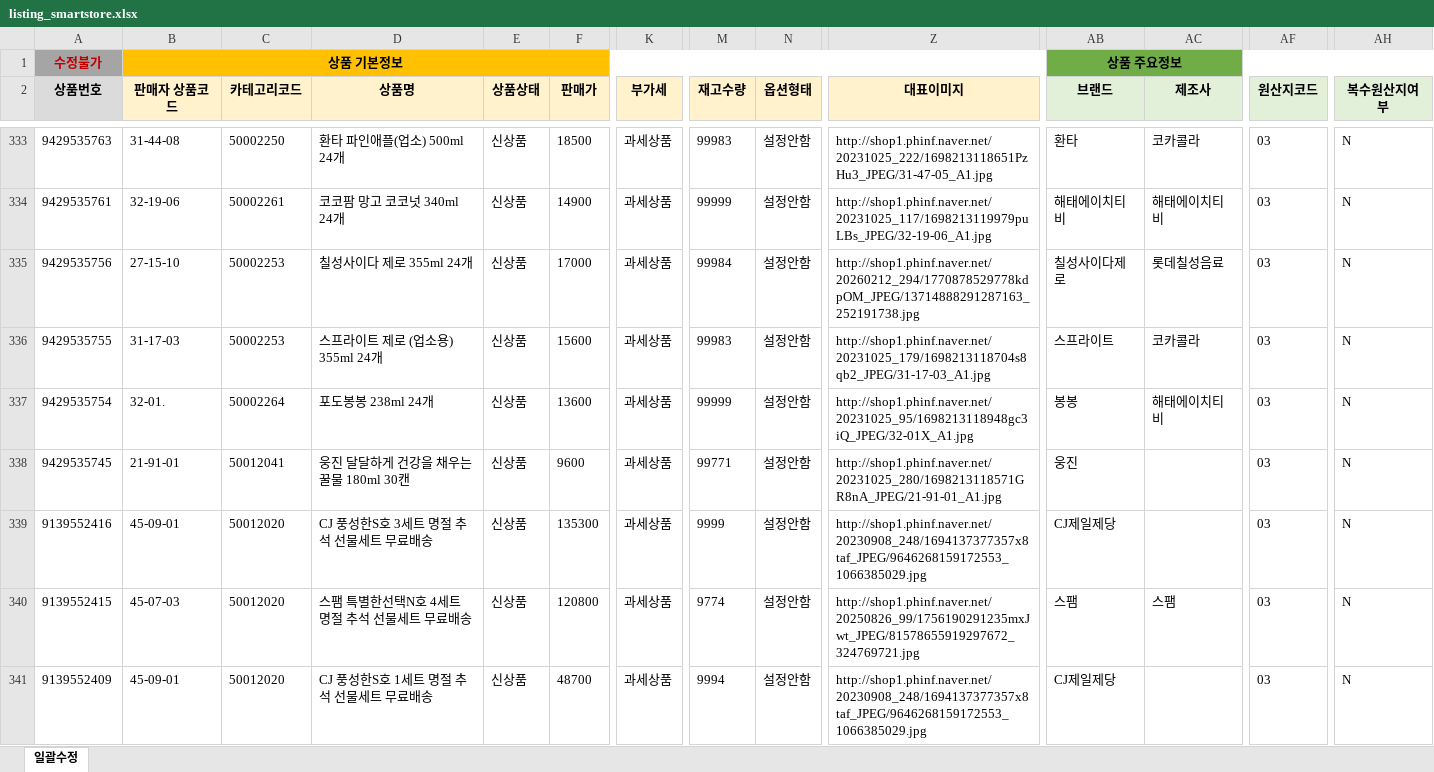
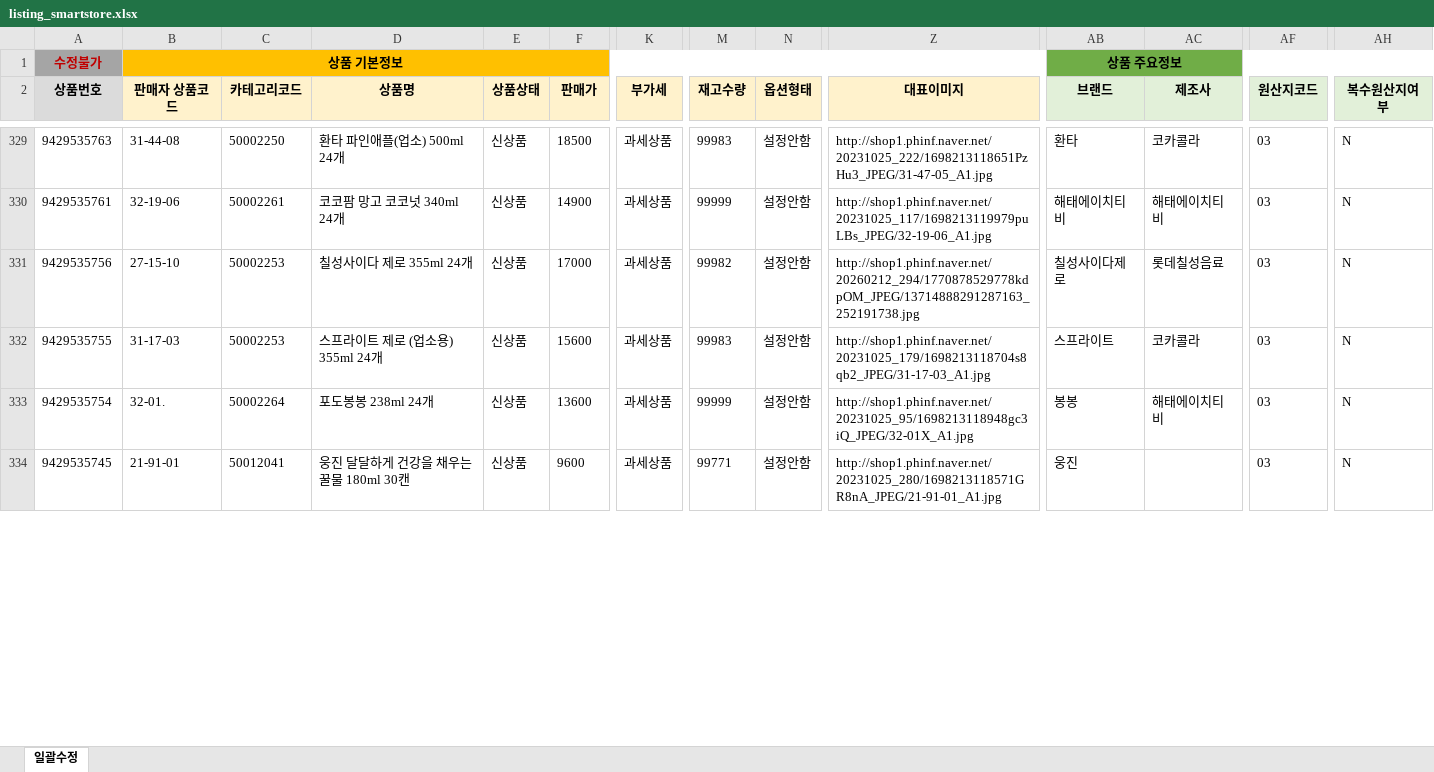
Before and after one commit to OURPROJECTDAO/work-automation-app, an Excel workbook: reference/listing_smartstore.xlsx, sheet 일괄수정, drawn as a sheet; only a part is shown, gaps mark what is left out; values as stored, in another font and other column widths than the file's, no borders; removed rows and columns are numbered as before the commit, all else as after; rows hold the shown columns only; the diff covers the shown part only; the diff names each change by its address in the sheet, - before the commit and + after, or states it on an @@ line.

Commit message:
data(listing-raw): smartstore 원본양식 갱신

```diff
--- a/reference/listing_smartstore.xlsx (sheet 일괄수정)
+++ b/reference/listing_smartstore.xlsx (sheet 일괄수정)
-M331 (재고수량): 99984
+M331 (재고수량): 99982
-row 339: 9139552416 | 45-09-01 | 50012020 | CJ 풍성한S호 3세트 명절 추석 선물세트 무료배송 | 신상품 | 135300 | 과세상품 | 9999 | 설정안함 | http://shop1.phinf.naver.net/20230908_248/1694137377357x8taf_JPEG/9646268159172553_1066385029.jpg | CJ제일제당 |  | 03 | N
-row 340: 9139552415 | 45-07-03 | 50012020 | 스팸 특별한선택N호 4세트 명절 추석 선물세트 무료배송 | 신상품 | 120800 | 과세상품 | 9774 | 설정안함 | http://shop1.phinf.naver.net/20250826_99/1756190291235mxJwt_JPEG/81578655919297672_324769721.jpg | 스팸 | 스팸 | 03 | N
-row 341: 9139552409 | 45-09-01 | 50012020 | CJ 풍성한S호 1세트 명절 추석 선물세트 무료배송 | 신상품 | 48700 | 과세상품 | 9994 | 설정안함 | http://shop1.phinf.naver.net/20230908_248/1694137377357x8taf_JPEG/9646268159172553_1066385029.jpg | CJ제일제당 |  | 03 | N
```
Also changed, not shown: 1 added row, 10 removed rows and 88 edited cells elsewhere in this sheet.
